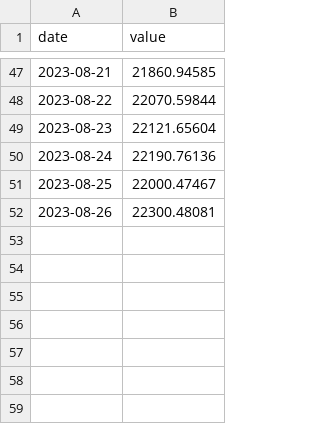
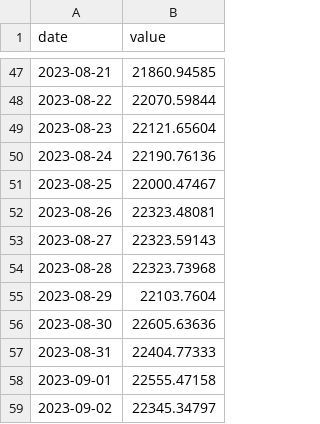
Before and after one commit to JoshuaPoon1/Watchfolio.app, a CSV file: watchfolio-project/data/omegasilversnoopyawardspeedmaster.csv, drawn as a sheet; only a part is shown, gaps mark what is left out.

Commit message:
Update omegasilversnoopyawardspeedmaster.csv

```diff
--- a/watchfolio-project/data/omegasilversnoopyawardspeedmaster.csv
+++ b/watchfolio-project/data/omegasilversnoopyawardspeedmaster.csv
@@ -51,2 +51,9 @@ date,value
 2023-08-25,22000.47467
-2023-08-26,22300.48081
+2023-08-26,22323.48081
+2023-08-27,22323.59143
+2023-08-28,22323.73968
+2023-08-29,22103.7604
+2023-08-30,22605.63636
+2023-08-31,22404.77333
+2023-09-01,22555.47158
+2023-09-02,22345.34797
```
